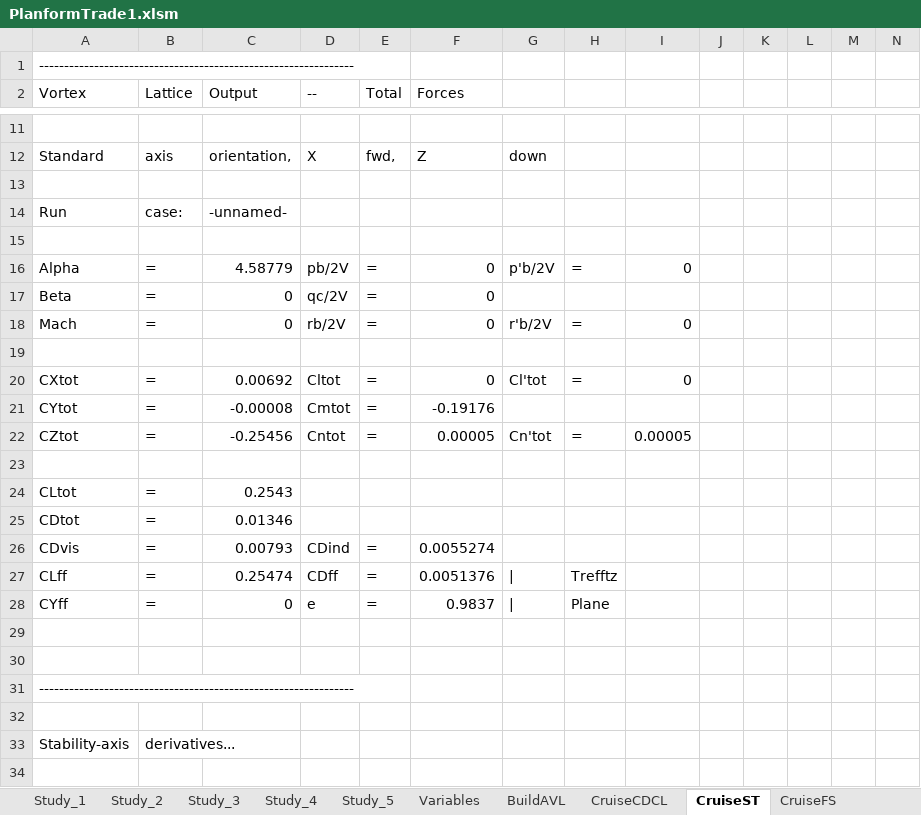
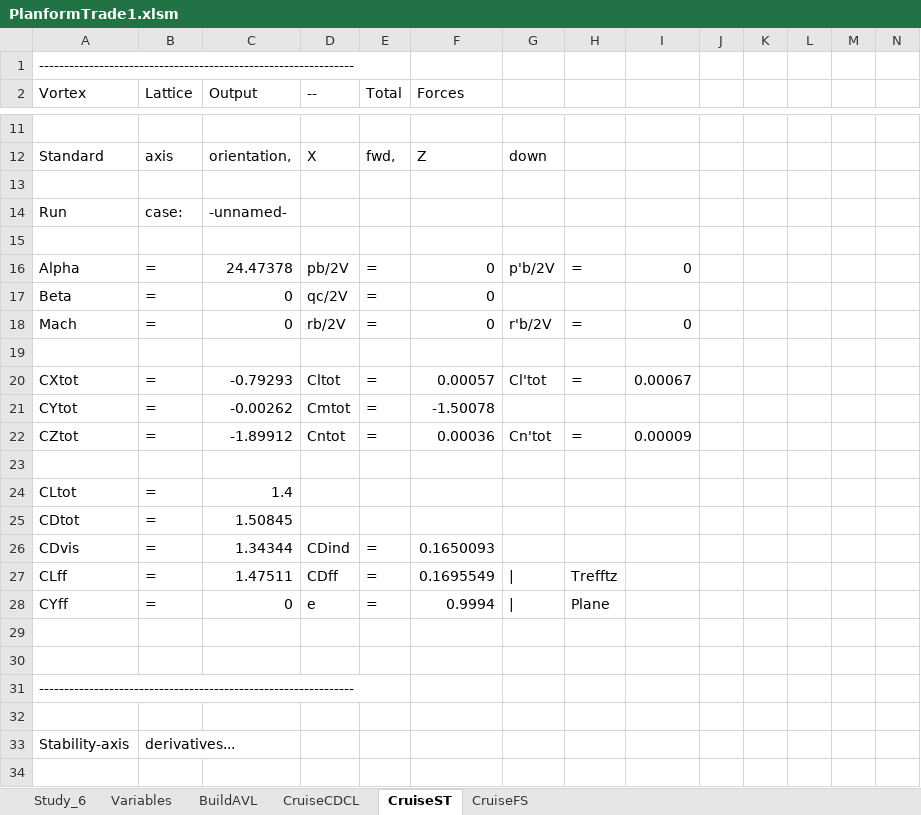
Before and after one commit to WiiHaveFun/NoThaiGrubbin-Repo, an Excel workbook: Aero/PlanformTrade1/Excel/PlanformTrade1.xlsm, sheet CruiseST, drawn as a sheet; only a part is shown, gaps mark what is left out; values as stored, in another font and other column widths than the file's, no borders; the diff covers the shown part only; the diff names each change by its address in the sheet, - before the commit and + after, or states it on an @@ line.

```diff
--- a/Aero/PlanformTrade1/Excel/PlanformTrade1.xlsm (sheet CruiseST)
+++ b/Aero/PlanformTrade1/Excel/PlanformTrade1.xlsm (sheet CruiseST)
@@ sheet tab hidden: Study_1 @@
@@ sheet tab hidden: Study_2 @@
@@ sheet tab hidden: Study_3 @@
@@ sheet tab hidden: Study_4 @@
@@ sheet tab hidden: Study_5 @@
+sheet tab: Study_6
-C16 (Output): 4.58779
+C16 (Output): 24.47378
-C20 (Output): 0.00692
+C20 (Output): -0.79293
-F20 (Forces): 0
+F20 (Forces): 0.00057
-I20: 0
+I20: 0.00067
-C21 (Output): -0.00008
+C21 (Output): -0.00262
-F21 (Forces): -0.19176
+F21 (Forces): -1.50078
-C22 (Output): -0.25456
+C22 (Output): -1.89912
-F22 (Forces): 0.00005
+F22 (Forces): 0.00036
-I22: 0.00005
+I22: 0.00009
-C24 (Output): 0.2543
+C24 (Output): 1.4
-C25 (Output): 0.01346
+C25 (Output): 1.50845
-C26 (Output): 0.00793
+C26 (Output): 1.34344
-F26 (Forces): 0.0055274
+F26 (Forces): 0.1650093
-C27 (Output): 0.25474
+C27 (Output): 1.47511
-F27 (Forces): 0.0051376
+F27 (Forces): 0.1695549
-F28 (Forces): 0.9837
+F28 (Forces): 0.9994
```
Also changed, not shown: 27 edited cells elsewhere in this sheet, sheet CruiseFS, sheet Variables, sheet CruiseCDCL, other sheet tabs, charts or pictures, 9 other files.
